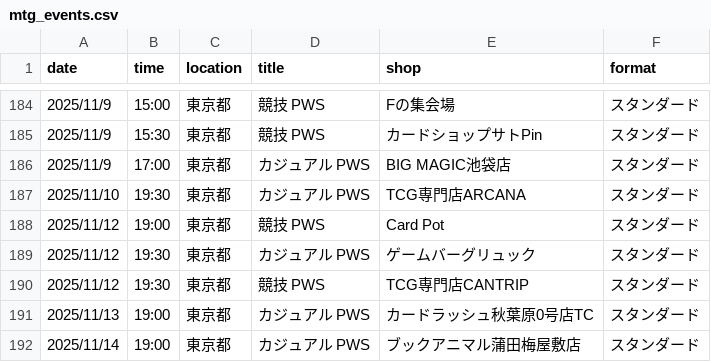
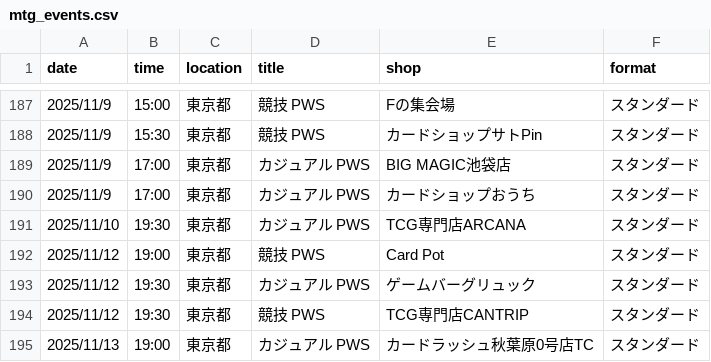
Before and after one commit to wakame1367/mtg_official_event_scraper, a CSV file: mtg_events.csv, drawn as a sheet; only a part is shown, gaps mark what is left out; the shorter side is filled out with more unchanged rows; the diff covers the shown part only; the diff names each change by its address in the sheet, - before the commit and + after, or states it on an @@ line.

```diff
--- a/mtg_events.csv
+++ b/mtg_events.csv
+row 190: 2025/11/9 | 17:00 | 東京都 | カジュアル PWS | カードショップおうち | スタンダード
```
Also changed, not shown: 8 added rows and 1 removed row elsewhere in this file, mtg_events_latest.csv, 2 other files.
